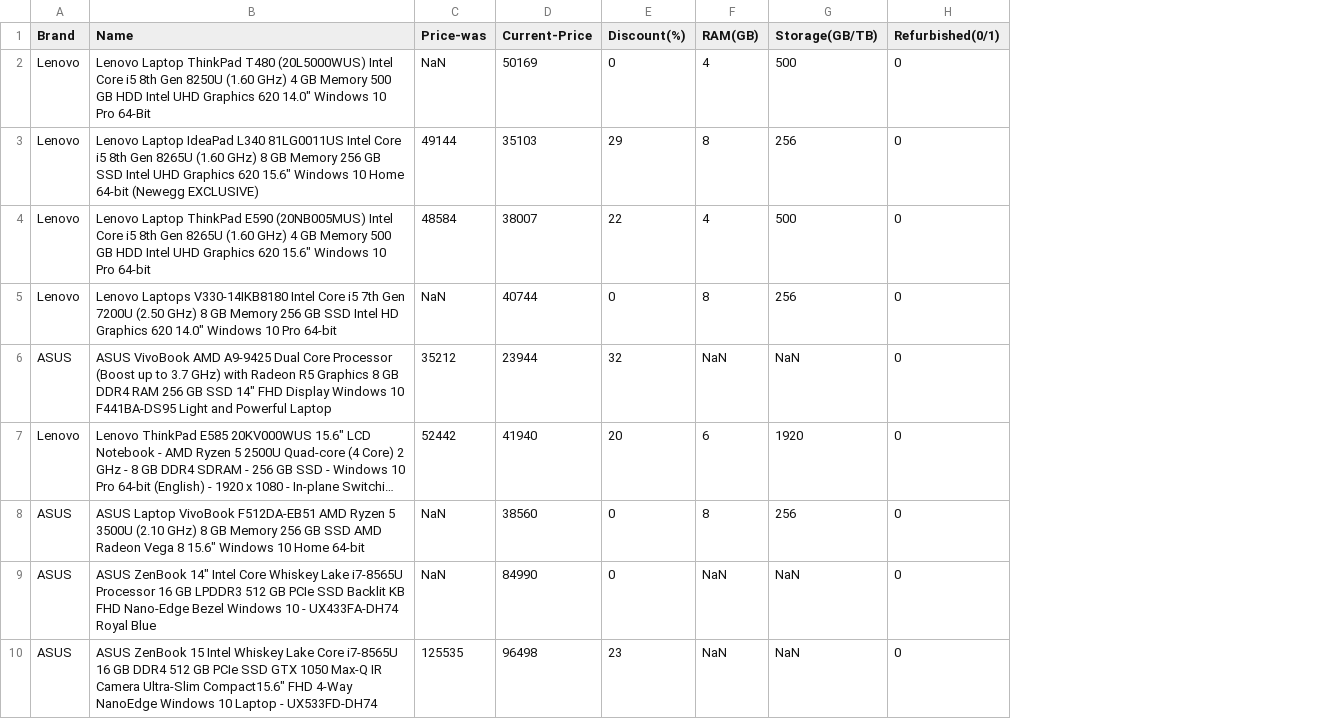
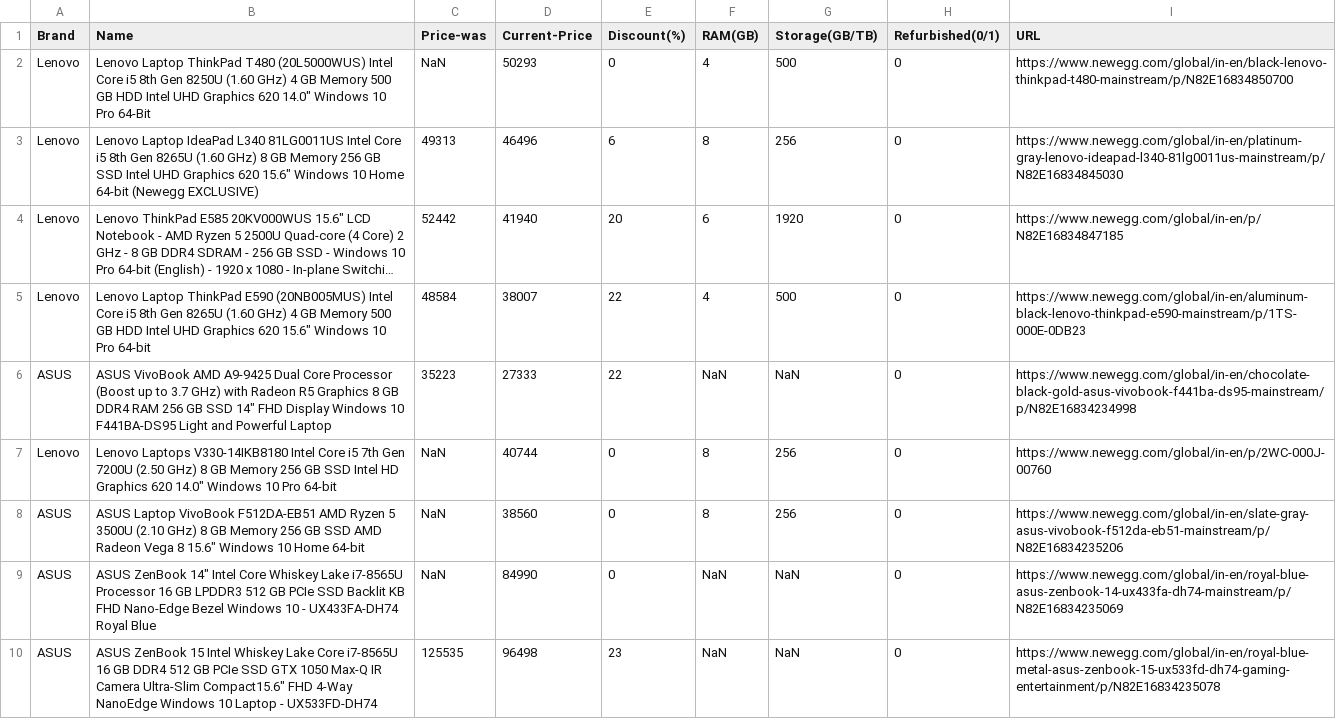
Before and after one commit to VipinindKumar/Web-scraping-price, a CSV file: data/newegg-laptops.csv, drawn as a sheet; only a part is shown; long unchanged cells end in …; removed rows and columns are numbered as before the commit, all else as after; the diff covers the shown part only; the diff names each change by its address in the sheet, - before the commit and + after, or states it on an @@ line.

Commit message:
working - link extraction of the newegg's product

```diff
--- a/data/newegg-laptops.csv
+++ b/data/newegg-laptops.csv
+column I (URL), rows 2-3: https://www.newegg.com/global/in-en/black-lenovo-thinkpad-t480-mainstream/p/N82E16834850700 | https://www.newegg.com/global/in-en/platinum-gray-lenovo-ideapad-l340-81lg0011us-mainstream/p/N82E16834845030; row 5: https://www.newegg.com/global/in-en/aluminum-black-lenovo-thinkpad-e590-mainstream/p/1TS-000E-0DB23; rows 7-10: https://www.newegg.com/global/in-en/p/2WC-000J-00760 | https://www.newegg.com/global/in-en/slate-gray-asus-vivobook-f512da-eb51-mainstream/p/N82E16834235206 | https://www.newegg.com/global/in-en/royal-blue-asus-zenbook-14-ux433fa-dh74-mainstream/p/N82E16834235069 | https://www.newegg.com/global/in-en/royal-blue-metal-asus-zenbook-15-ux533fd-dh74-gaming-entertainment/p/N82E16834235078
-D2 (Current-Price): 50169
+D2 (Current-Price): 50293
-C3 (Price-was): 49144
+C3 (Price-was): 49313
-D3 (Current-Price): 35103
+D3 (Current-Price): 46496
-E3 (Discount(%)): 29
+E3 (Discount(%)): 6
@@ row 7 moved to row 4: Lenovo @@
+row 6: ASUS | ASUS VivoBook AMD A9-9425 Dual Core Processor (Boost up to 3.7 GHz) with Radeon R5 Graphics 8 GB DDR4 RAM 256 GB SSD 14" FHD Display Windows 10 F441BA-DS95 Light and Powerful Laptop | 35223 | 27333 | 22 | NaN | NaN | 0 | https://www.newegg.com/global/in-en/chocolate-black-gold-asus-vivobook-f441ba-ds95-mainstream/p/N82E16834234998
-row 6: ASUS | ASUS VivoBook AMD A9-9425 Dual Core Processor (Boost up to 3.7 GHz) with Radeon R5 Graphics 8 GB DDR4 RAM 256 GB SSD 14" FHD Display Windows 10 F441BA-DS95 Light and Powerful Laptop | 35212 | 23944 | 32 | NaN | NaN | 0
```
Also changed, not shown: 5 added rows, 5 removed rows, 7 moved rows and 13 edited cells elsewhere in this file, 1 other file.
